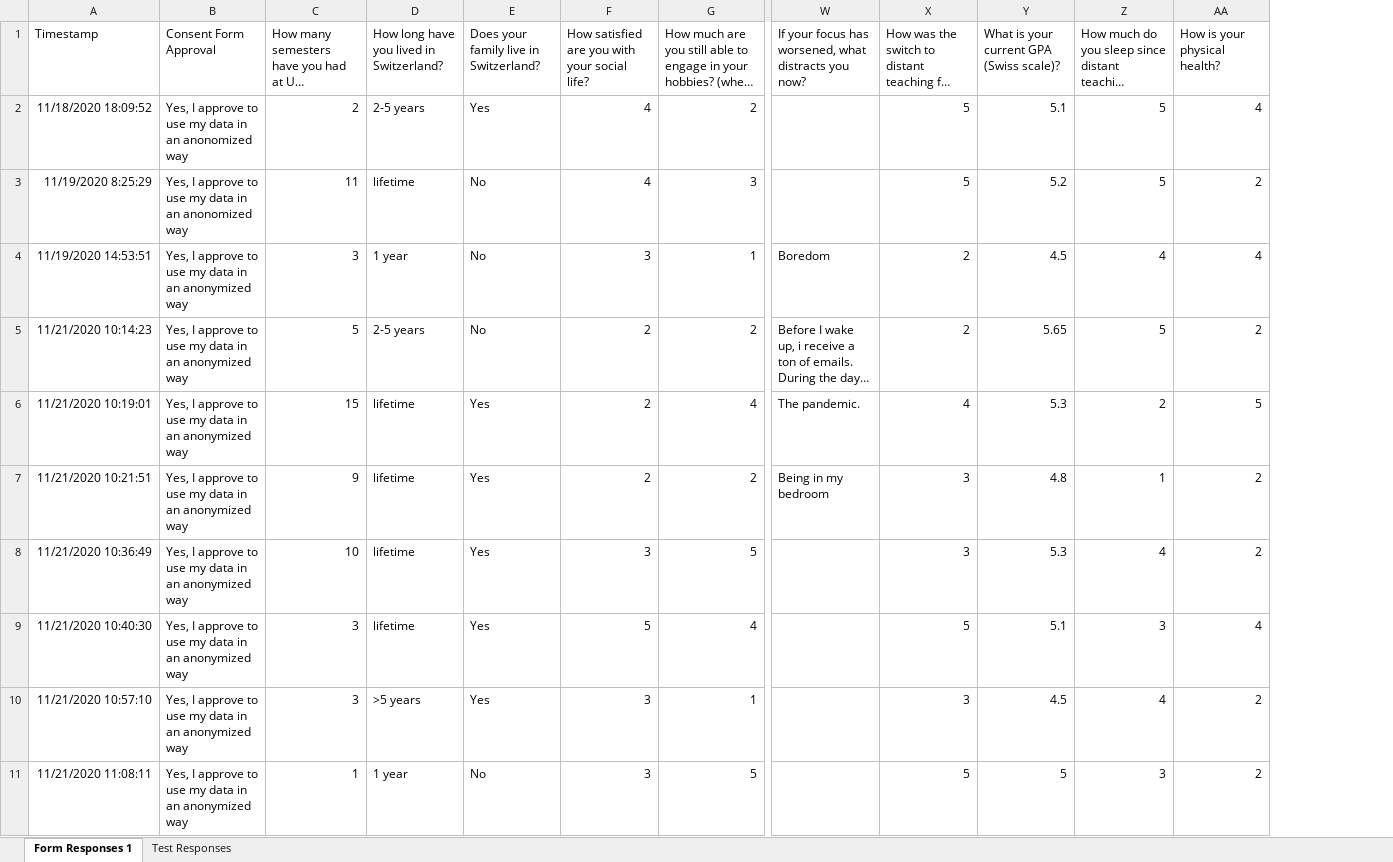
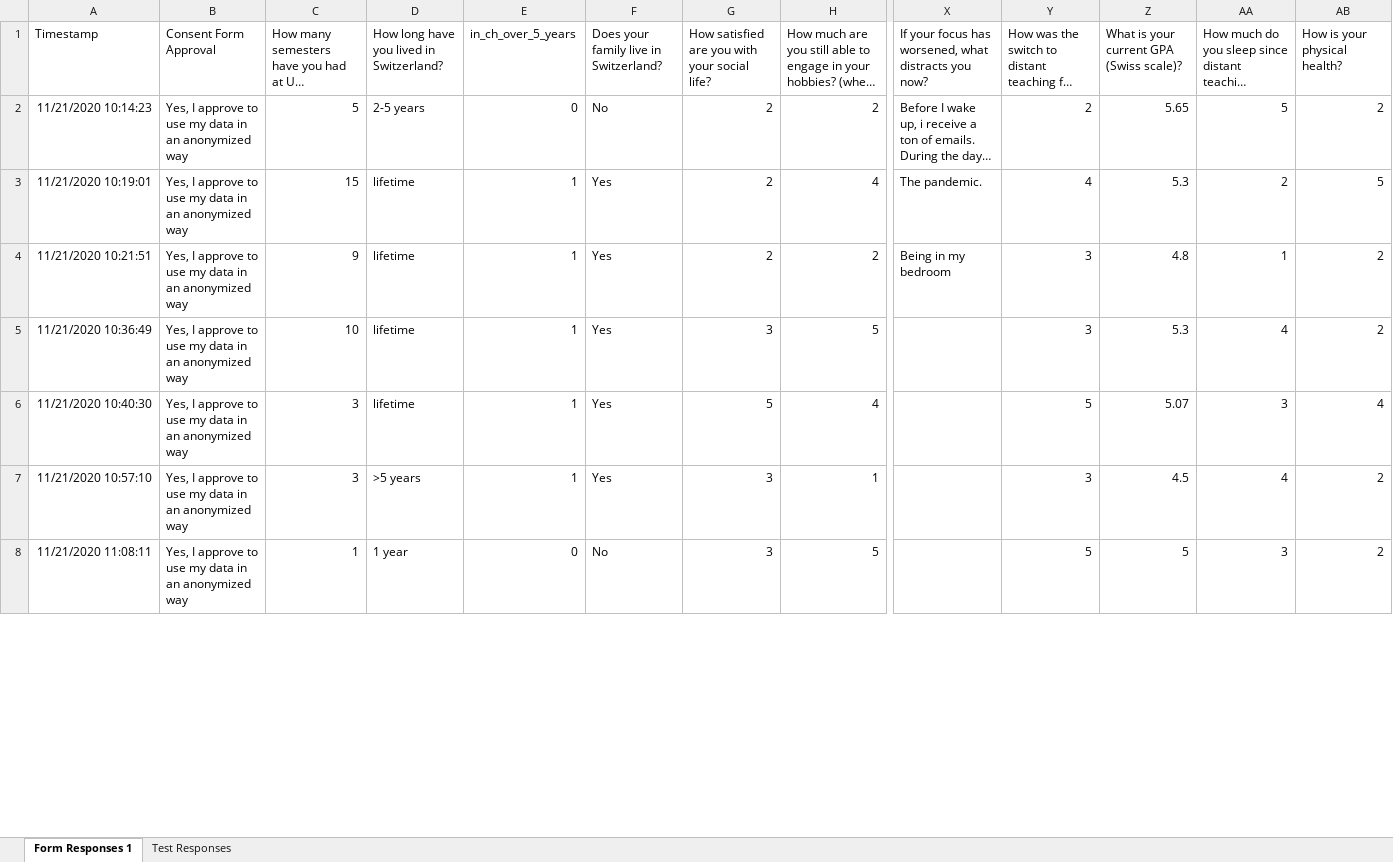
Before and after one commit to bugii/HASE, an Excel workbook: data/survey_results.xlsx, sheet Form Responses 1, drawn as a sheet; only a part is shown, gaps mark what is left out; long unchanged cells end in …; values as stored, in another font and other column widths than the file's, no borders; removed rows and columns are numbered as before the commit, all else as after; rows hold the shown columns only; the diff covers the shown part only; the diff names each change by its address in the sheet, - before the commit and + after, or states it on an @@ line.

```diff
--- a/data/survey_results.xlsx (sheet Form Responses 1)
+++ b/data/survey_results.xlsx (sheet Form Responses 1)
+column E (in_ch_over_5_years), rows 2-8: 0 | 1 | 1 | 1 | 1 | 1 | 0
-row 2: 11/18/2020 18:09:52 | Yes, I approve to use my data in an anonomized way | 2 | 2-5 years | Yes | 4 | 2 |  | 5 | 5.1 | 5 | 4
-row 3: 11/19/2020 8:25:29 | Yes, I approve to use my data in an anonomized way | 11 | lifetime | No | 4 | 3 |  | 5 | 5.2 | 5 | 2
-row 4: 11/19/2020 14:53:51 | Yes, I approve to use my data in an anonymized way | 3 | 1 year | No | 3 | 1 | Boredom | 2 | 4.5 | 4 | 4
-Z6: 5.1
+Z6: 5.07
```
Also changed, not shown: 12 added rows and 4 edited cells elsewhere in this sheet, data/pre_processed.xlsx, 2 other files.
